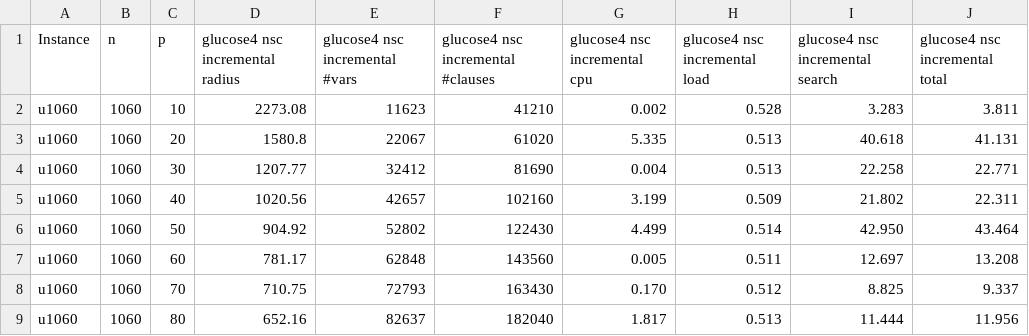
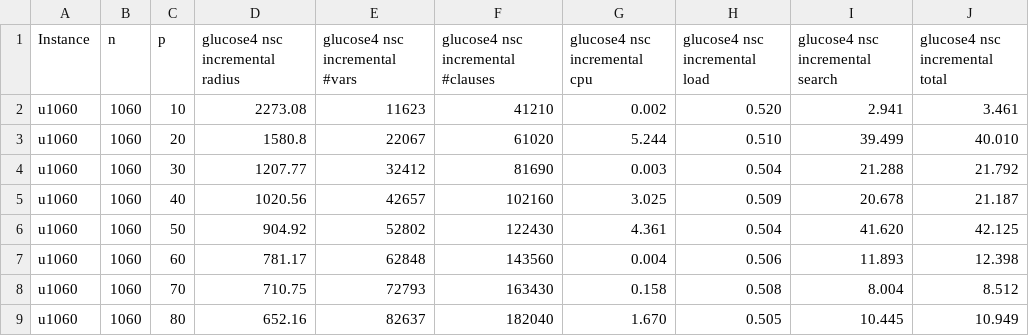
Before and after one commit to djnhngocduc/P-Center, a CSV file: results/results/results.csv, drawn as a sheet; only a part is shown; the diff covers the shown part only.

Commit message:
update results incremental

```diff
--- a/results/results/results.csv
+++ b/results/results/results.csv
@@ -1,9 +1,9 @@
 Instance,n,p,glucose4 nsc incremental radius,glucose4 nsc incremental #vars,glucose4 nsc incremental #clauses,glucose4 nsc incremental cpu,glucose4 nsc incremental load,glucose4 nsc incremental search,glucose4 nsc incremental total
-u1060,1060,10,2273.08,11623,41210,0.002,0.528,3.283,3.811
-u1060,1060,20,1580.8,22067,61020,5.335,0.513,40.618,41.131
-u1060,1060,30,1207.77,32412,81690,0.004,0.513,22.258,22.771
-u1060,1060,40,1020.56,42657,102160,3.199,0.509,21.802,22.311
-u1060,1060,50,904.92,52802,122430,4.499,0.514,42.950,43.464
-u1060,1060,60,781.17,62848,143560,0.005,0.511,12.697,13.208
-u1060,1060,70,710.75,72793,163430,0.170,0.512,8.825,9.337
-u1060,1060,80,652.16,82637,182040,1.817,0.513,11.444,11.956
+u1060,1060,10,2273.08,11623,41210,0.002,0.520,2.941,3.461
+u1060,1060,20,1580.8,22067,61020,5.244,0.510,39.499,40.010
+u1060,1060,30,1207.77,32412,81690,0.003,0.504,21.288,21.792
+u1060,1060,40,1020.56,42657,102160,3.025,0.509,20.678,21.187
+u1060,1060,50,904.92,52802,122430,4.361,0.504,41.620,42.125
+u1060,1060,60,781.17,62848,143560,0.004,0.506,11.893,12.398
+u1060,1060,70,710.75,72793,163430,0.158,0.508,8.004,8.512
+u1060,1060,80,652.16,82637,182040,1.670,0.505,10.445,10.949
```
Also changed, not shown: 1 added row, 1 removed row and 27 edited cells elsewhere in this file, 1 other file.
